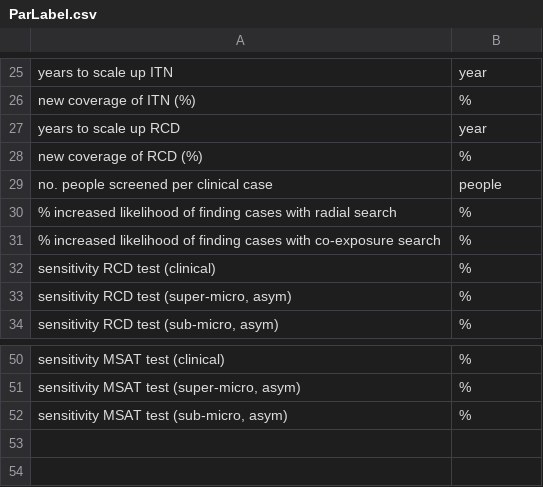
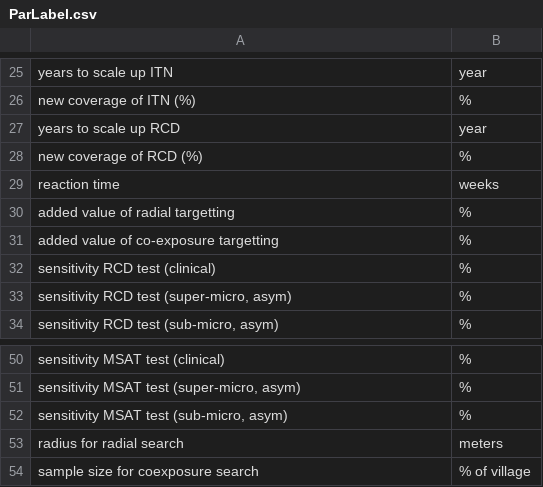
Before and after one commit to SaiTheinThanTun/rm, a CSV file: v8_economic/ParLabel.csv, drawn as a sheet; only a part is shown, gaps mark what is left out.

```diff
--- a/v8_economic/ParLabel.csv
+++ b/v8_economic/ParLabel.csv
@@ -28,5 +28,5 @@ years to scale up RCD,year
 new coverage of RCD (%),%
-no. people screened per clinical case,people
-% increased likelihood of finding cases with radial search,%
-% increased likelihood of finding cases with co-exposure search,%
+reaction time,weeks
+added value of radial targetting,%
+added value of co-exposure targetting,%
 sensitivity RCD test (clinical),%
@@ -52 +52,3 @@ sensitivity MSAT test (clinical),%
 "sensitivity MSAT test (sub-micro, asym)",%
+radius for radial search,meters
+sample size for coexposure search,% of village
```
Also changed, not shown: 5 other files.
